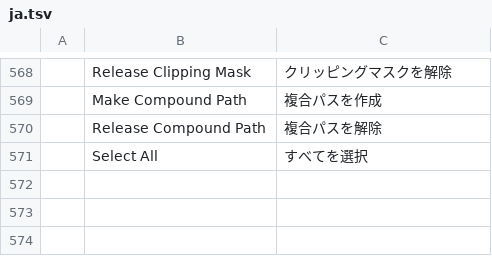
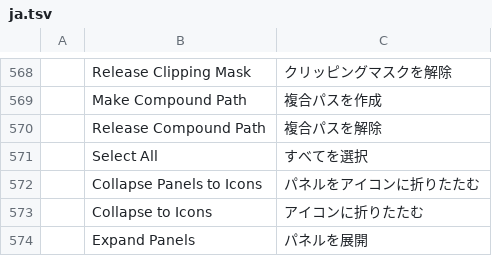
Before and after one commit to treeforjs/vectorcraft, a TSV file: crates/ui-egui/src/i18n/ja.tsv, drawn as a sheet; only a part is shown, gaps mark what is left out.

Commit message:
Fix #293: the dock's double arrow collapses its panels to icons
The » at the top of the right dock was only painted. Its header strip is
now a click target (hover highlight, "Collapse to Icons" tooltip) that
runs the new window.collapseDock UI command: the Properties | Layers |
Libraries group hides and its three panels become icons at the top of
the icon column, under a « strip ("Expand Panels") that expands them
again. While collapsed, those icons and window.panel pop the panel out
next to the column like the other icon panels (dock-width flyout, Layers
and Properties given a height that keeps them on screen); expanding with
one popped out shows its tab.

The flyout now follows the icon column's real left edge (recorded each
frame) instead of assuming a 300-point dock, so it also tracks a resized
or collapsed dock. The collapsed state is kept with the UI preferences
and in user workspaces; the built-in workspaces expand the dock.

```diff
--- a/crates/ui-egui/src/i18n/ja.tsv
+++ b/crates/ui-egui/src/i18n/ja.tsv
@@ -571 +571,4 @@
 	Select All	すべてを選択
+	Collapse Panels to Icons	パネルをアイコンに折りたたむ
+	Collapse to Icons	アイコンに折りたたむ
+	Expand Panels	パネルを展開
```
Also changed, not shown: crates/ui-egui/src/i18n/cs.tsv, crates/ui-egui/src/i18n/zh-hant.tsv, 6 other files.
